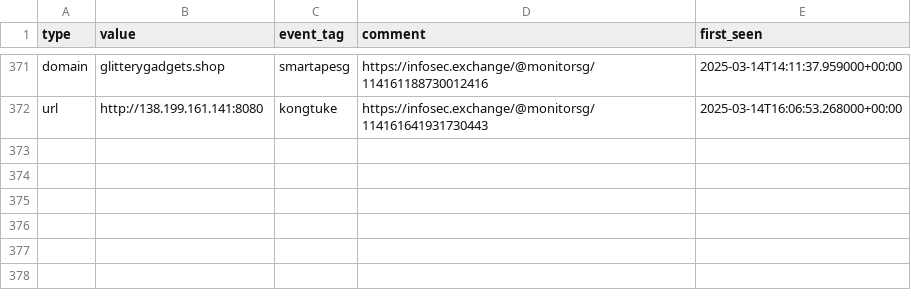
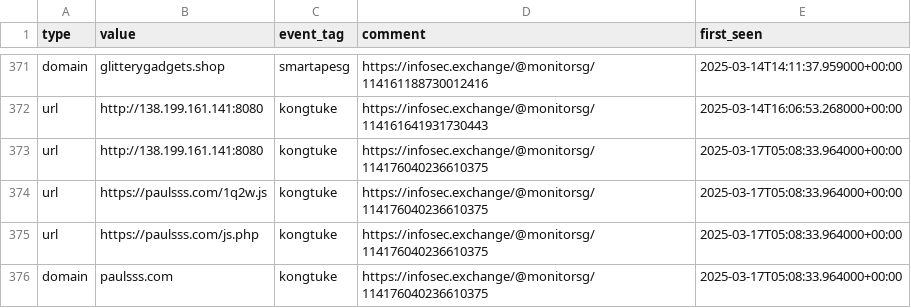
Before and after one commit to Gusty-Dusty/compromised_feeds, a CSV file: 30_days/compromised_websites.csv, drawn as a sheet; only a part is shown, gaps mark what is left out.

```diff
--- a/30_days/compromised_websites.csv
+++ b/30_days/compromised_websites.csv
@@ -372 +372,5 @@ type,value,event_tag,comment,first_seen
 "url","http://138.199.161.141:8080","kongtuke","https://infosec.exchange/@monitorsg/114161641931730443","2025-03-14T16:06:53.268000+00:00"
+"url","http://138.199.161.141:8080","kongtuke","https://infosec.exchange/@monitorsg/114176040236610375","2025-03-17T05:08:33.964000+00:00"
+"url","https://paulsss.com/1q2w.js","kongtuke","https://infosec.exchange/@monitorsg/114176040236610375","2025-03-17T05:08:33.964000+00:00"
+"url","https://paulsss.com/js.php","kongtuke","https://infosec.exchange/@monitorsg/114176040236610375","2025-03-17T05:08:33.964000+00:00"
+"domain","paulsss.com","kongtuke","https://infosec.exchange/@monitorsg/114176040236610375","2025-03-17T05:08:33.964000+00:00"
```
Also changed, not shown: 7_days/compromised_websites.csv, 6 other files.
